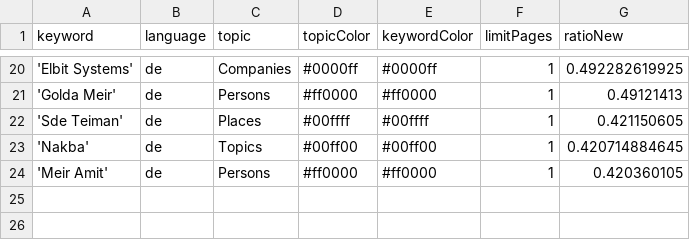
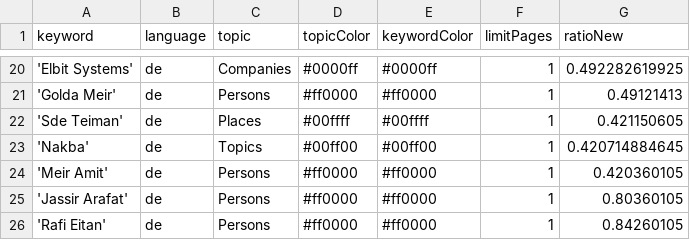
Before and after one commit to claba-news/nakbaIsComing, a CSV file: keywords.csv, drawn as a sheet; only a part is shown, gaps mark what is left out; the diff names each change by its address in the sheet, - before the commit and + after, or states it on an @@ line.

Commit message:
Add new keywords to keywords.csv

```diff
--- a/keywords.csv
+++ b/keywords.csv
+row 25: 'Jassir Arafat' | de | Persons | #ff0000 | #ff0000 | 1 | 0.80360105
+row 26: 'Rafi Eitan' | de | Persons | #ff0000 | #ff0000 | 1 | 0.84260105
```
